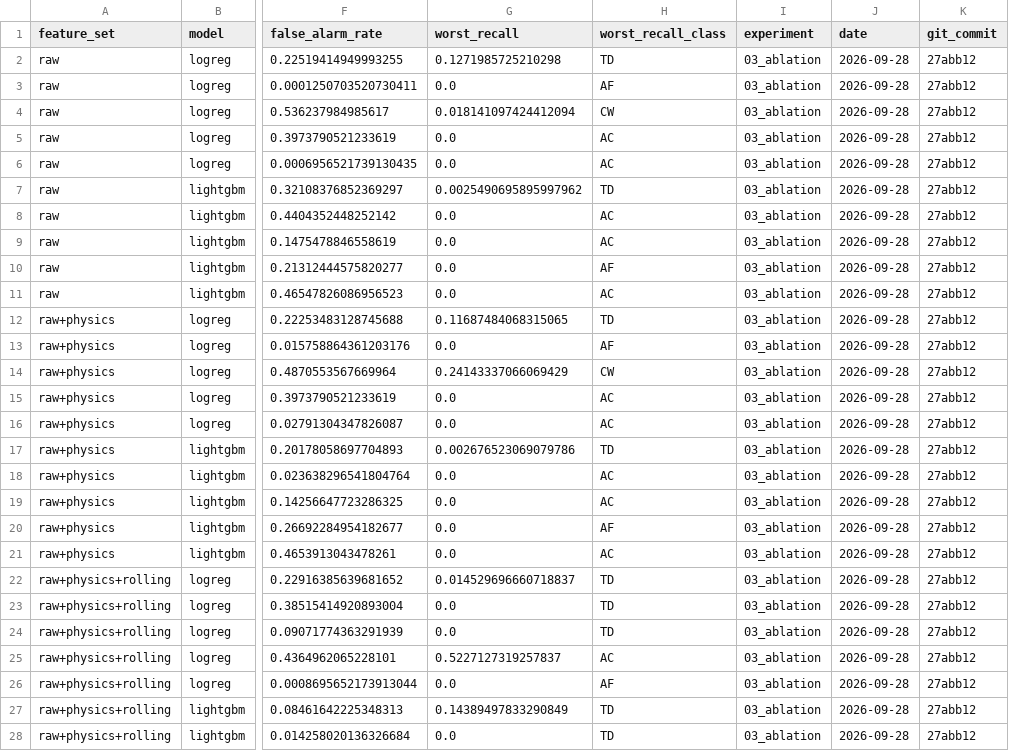
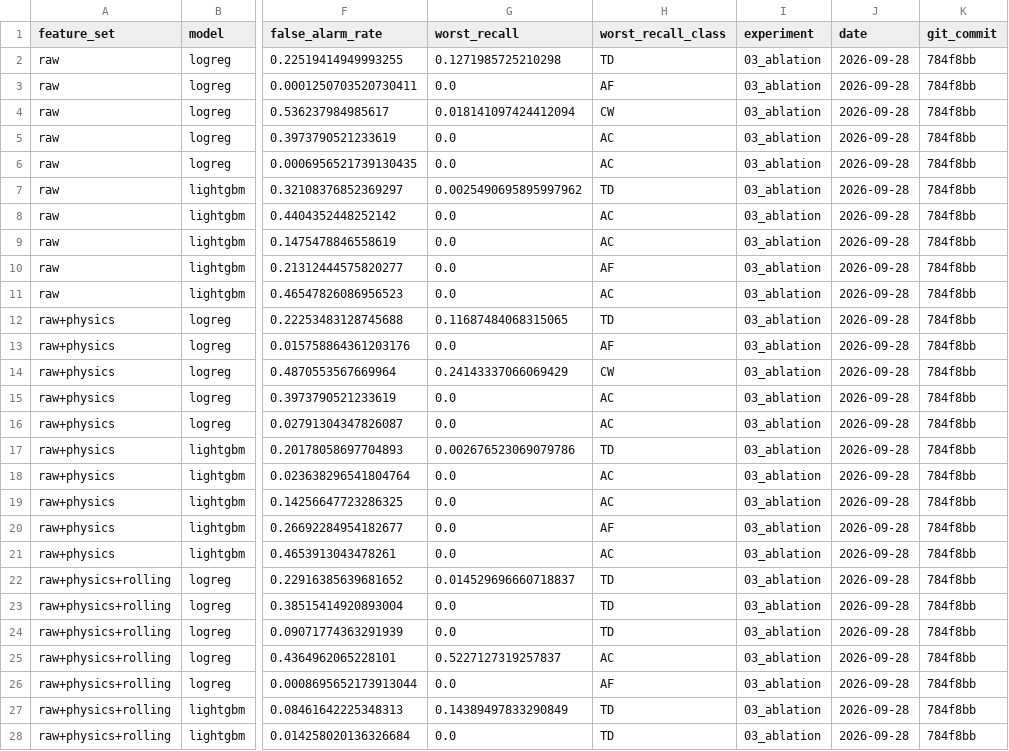
Before and after one commit to MrNahadi/KeyFrame, a CSV file: reports/results/03_ablation.csv, drawn as a sheet; only a part is shown, gaps mark what is left out; the diff covers the shown part only; the diff names each change by its address in the sheet, - before the commit and + after, or states it on an @@ line.

Commit message:
feat(T-007): pruning results and notebook for feature 05

```diff
--- a/reports/results/03_ablation.csv
+++ b/reports/results/03_ablation.csv
-K2:K28 (git_commit): 27abb12
+K2:K28 (git_commit): 784f8bb
```
Also changed, not shown: 33 edited cells elsewhere in this file, 3 other files.
